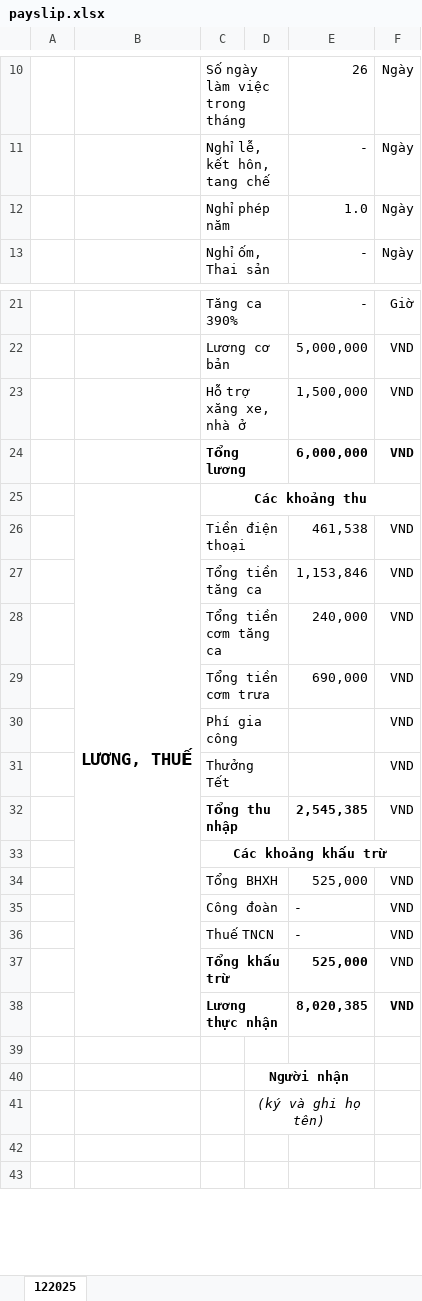
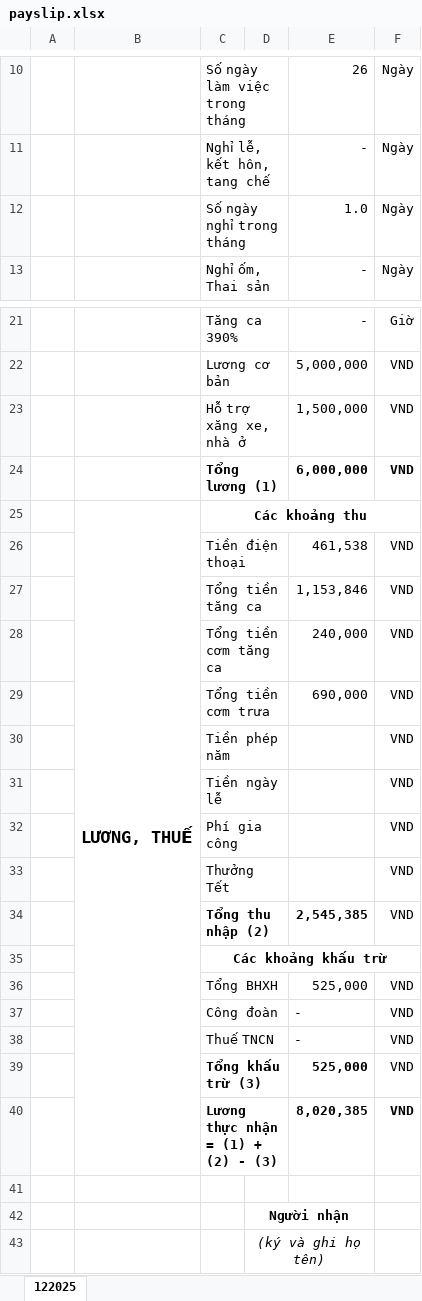
Before and after one commit to tunguyen92/highwan-tech, an Excel workbook: public/documents/payslip.xlsx, sheet 122025, drawn as a sheet; only a part is shown, gaps mark what is left out; the shorter side is filled out with more unchanged rows; values as stored, in another font and other column widths than the file's, no borders; addresses are those after the commit; the diff names each change by its address in the sheet, - before the commit and + after, or states it on an @@ line.

```diff
--- a/public/documents/payslip.xlsx (sheet 122025)
+++ b/public/documents/payslip.xlsx (sheet 122025)
-C12: Nghỉ phép năm
+C12: Số ngày nghỉ trong tháng
-C24: Tổng lương
+C24: Tổng lương (1)
+row 30:  |  | Tiền phép năm |  |  | VND
+row 31:  |  | Tiền ngày lễ |  |  | VND
-C34: Tổng thu nhập
+C34: Tổng thu nhập (2)
-C39: Tổng khấu trừ
+C39: Tổng khấu trừ (3)
-C40: Lương thực nhận
+C40: Lương thực nhận = (1) + (2) - (3)
```
Also changed, not shown: formulas that keep their value, 2 other files.
